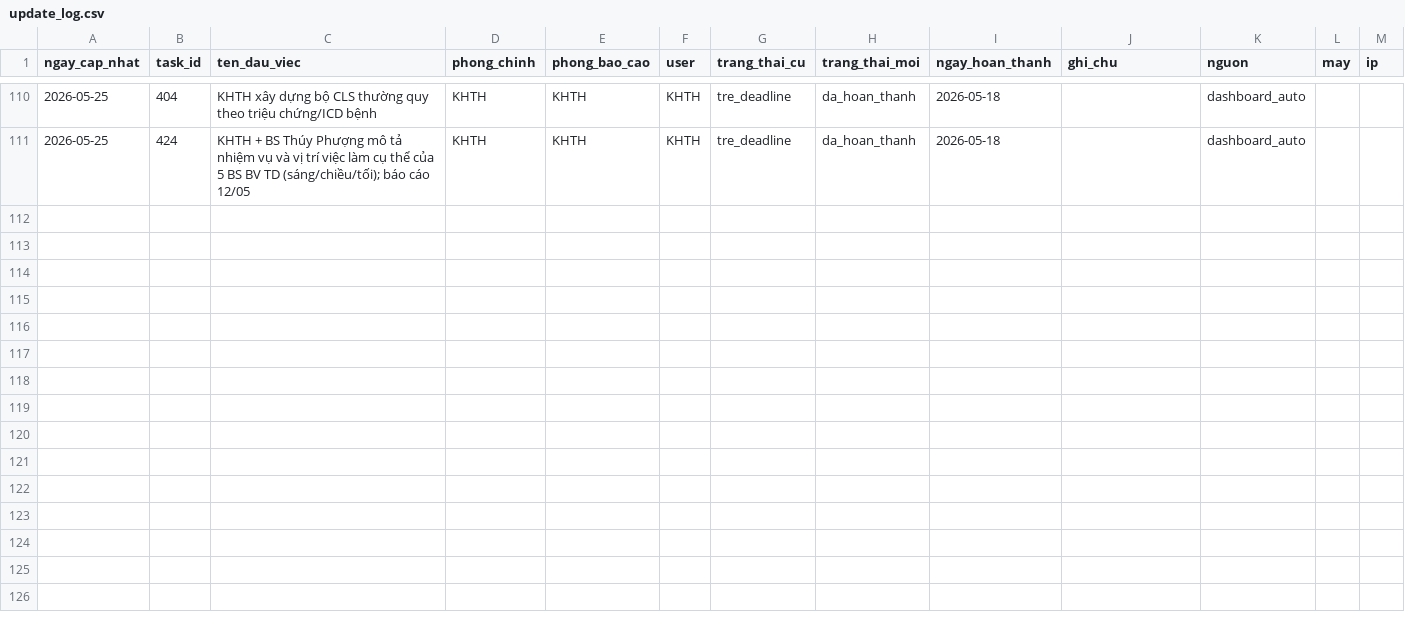
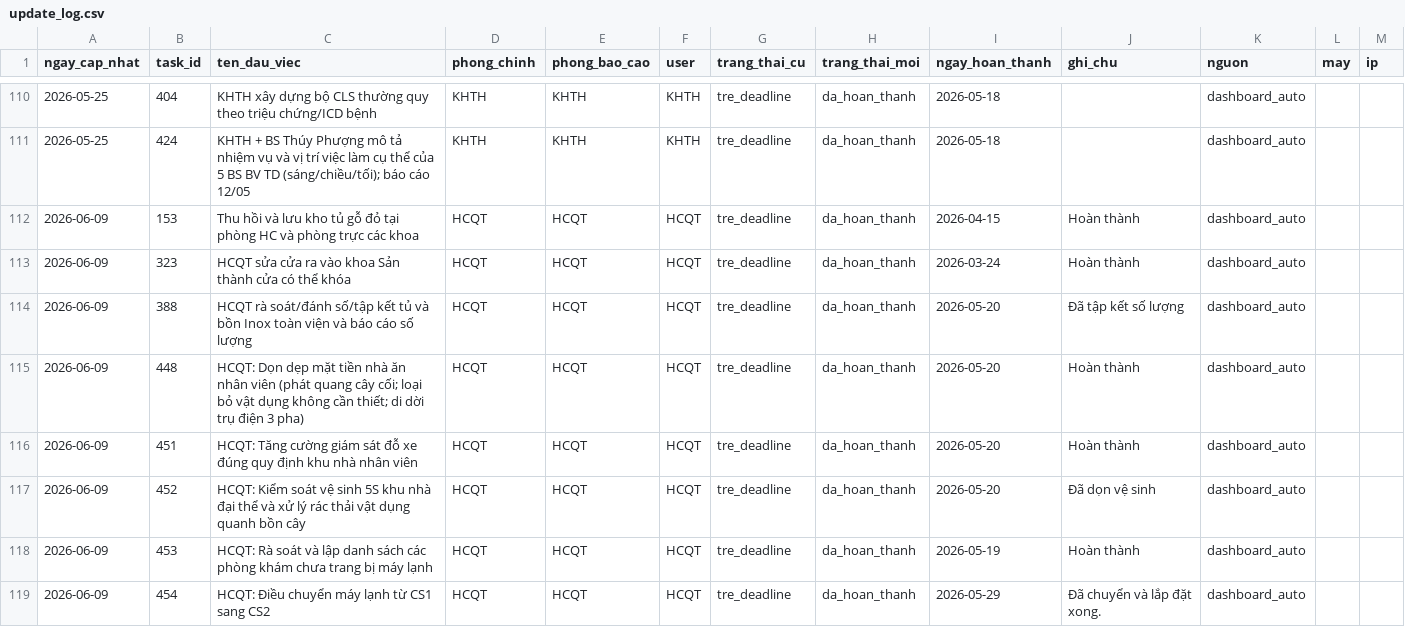
Before and after one commit to dragonhuynh/bvtd-progress, a CSV file: data/update_log.csv, drawn as a sheet; only a part is shown, gaps mark what is left out; the diff names each change by its address in the sheet, - before the commit and + after, or states it on an @@ line.

Commit message:
auto: áp dụng cập nhật dashboard 09/06/2026 02:01

```diff
--- a/data/update_log.csv
+++ b/data/update_log.csv
+row 112: 2026-06-09 | 153 | Thu hồi và lưu kho tủ gỗ đỏ tại phòng HC và phòng trực các khoa | HCQT | HCQT | HCQT | tre_deadline | da_hoan_thanh | 2026-04-15 | Hoàn thành | dashboard_auto
+row 113: 2026-06-09 | 323 | HCQT sửa cửa ra vào khoa Sản thành cửa có thể khóa | HCQT | HCQT | HCQT | tre_deadline | da_hoan_thanh | 2026-03-24 | Hoàn thành | dashboard_auto
+row 114: 2026-06-09 | 388 | HCQT rà soát/đánh số/tập kết tủ và bồn Inox toàn viện và báo cáo số lượng | HCQT | HCQT | HCQT | tre_deadline | da_hoan_thanh | 2026-05-20 | Đã tập kết số lượng | dashboard_auto
+row 115: 2026-06-09 | 448 | HCQT: Dọn dẹp mặt tiền nhà ăn nhân viên (phát quang cây cối; loại bỏ vật dụng không cần thiết; di dời trụ điện 3 pha) | HCQT | HCQT | HCQT | tre_deadline | da_hoan_thanh | 2026-05-20 | Hoàn thành | dashboard_auto
+row 116: 2026-06-09 | 451 | HCQT: Tăng cường giám sát đỗ xe đúng quy định khu nhà nhân viên | HCQT | HCQT | HCQT | tre_deadline | da_hoan_thanh | 2026-05-20 | Hoàn thành | dashboard_auto
+row 117: 2026-06-09 | 452 | HCQT: Kiểm soát vệ sinh 5S khu nhà đại thể và xử lý rác thải vật dụng quanh bồn cây | HCQT | HCQT | HCQT | tre_deadline | da_hoan_thanh | 2026-05-20 | Đã dọn vệ sinh | dashboard_auto
+row 118: 2026-06-09 | 453 | HCQT: Rà soát và lập danh sách các phòng khám chưa trang bị máy lạnh | HCQT | HCQT | HCQT | tre_deadline | da_hoan_thanh | 2026-05-19 | Hoàn thành | dashboard_auto
+row 119: 2026-06-09 | 454 | HCQT: Điều chuyển máy lạnh từ CS1 sang CS2 | HCQT | HCQT | HCQT | tre_deadline | da_hoan_thanh | 2026-05-29 | Đã chuyển và lắp đặt xong. | dashboard_auto
```
Also changed, not shown: data/tasks.csv, 4 other files.
